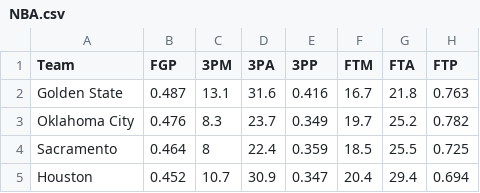
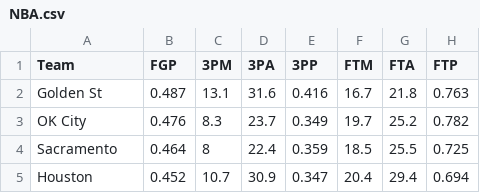
Before and after one commit to action781/DDPCourseProject, a CSV file: Data/NBA.csv, drawn as a sheet; only a part is shown; the diff names each change by its address in the sheet, - before the commit and + after, or states it on an @@ line.

```diff
--- a/Data/NBA.csv
+++ b/Data/NBA.csv
-A2 (Team): Golden State
+A2 (Team): Golden St
-A3 (Team): Oklahoma City
+A3 (Team): OK City
```
Also changed, not shown: 8 other files.
